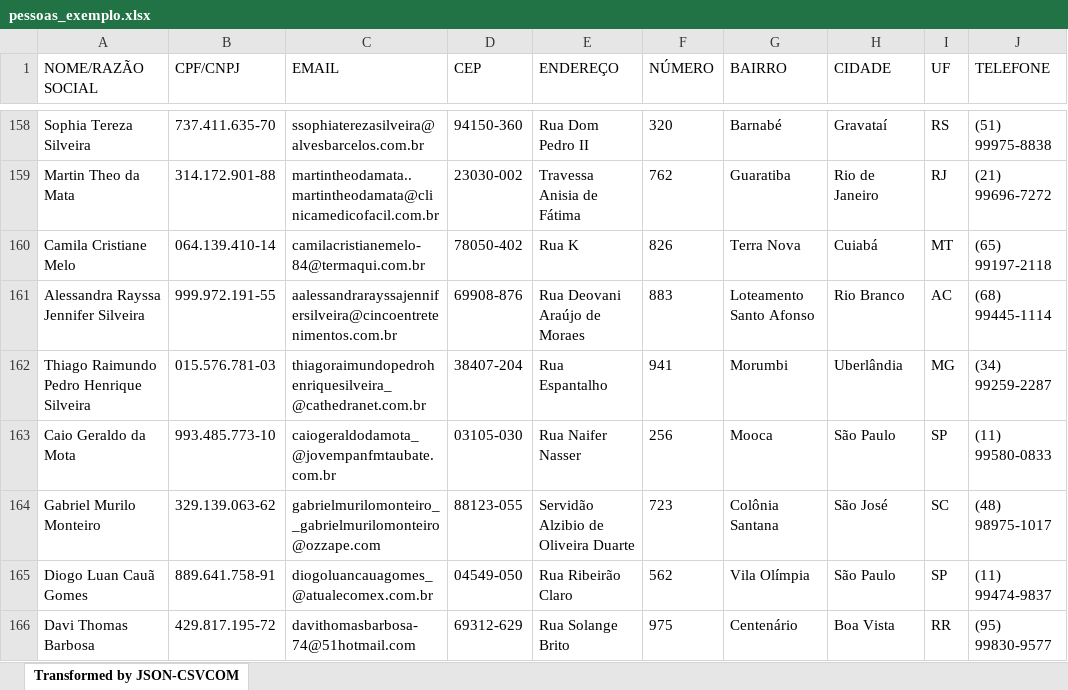
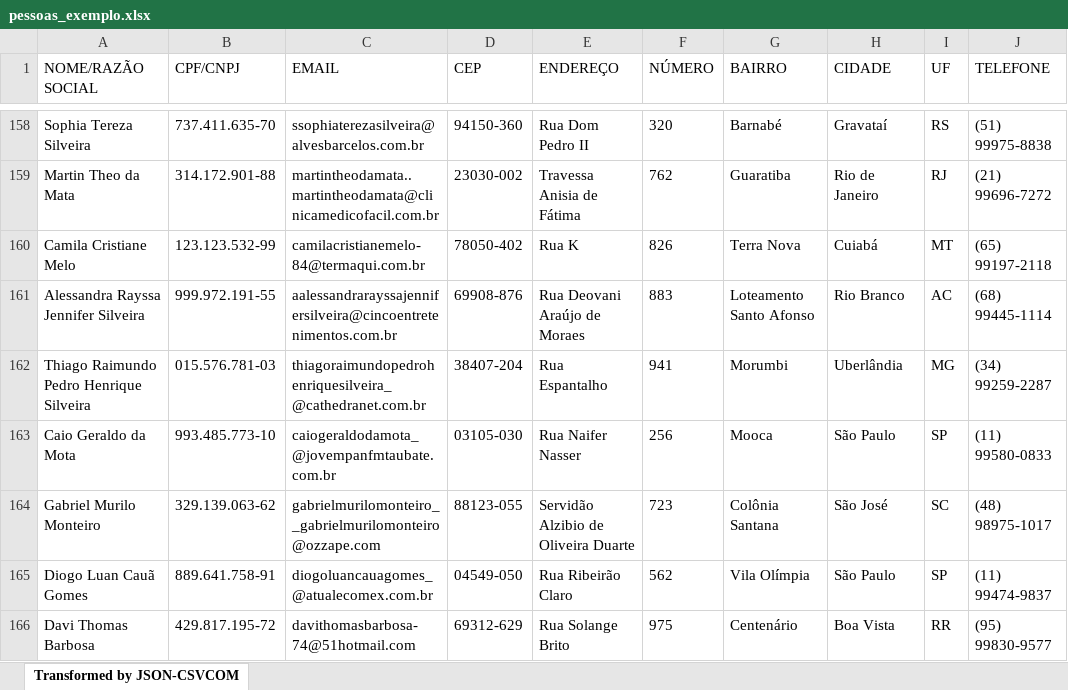
Before and after one commit to nilsonLazarin/WeGIA, an Excel workbook: html/socio/sistema/tabelas/pessoas_exemplo.xlsx, sheet Transformed by JSON-CSVCOM, drawn as a sheet; only a part is shown, gaps mark what is left out; values as stored, in another font and other column widths than the file's, no borders; the diff names each change by its address in the sheet, - before the commit and + after, or states it on an @@ line.

```diff
--- a/html/socio/sistema/tabelas/pessoas_exemplo.xlsx (sheet Transformed by JSON-CSVCOM)
+++ b/html/socio/sistema/tabelas/pessoas_exemplo.xlsx (sheet Transformed by JSON-CSVCOM)
-B160 (CPF/CNPJ): 064.139.410-14
+B160 (CPF/CNPJ): 123.123.532-99
```
Also changed, not shown: 3 other files.
